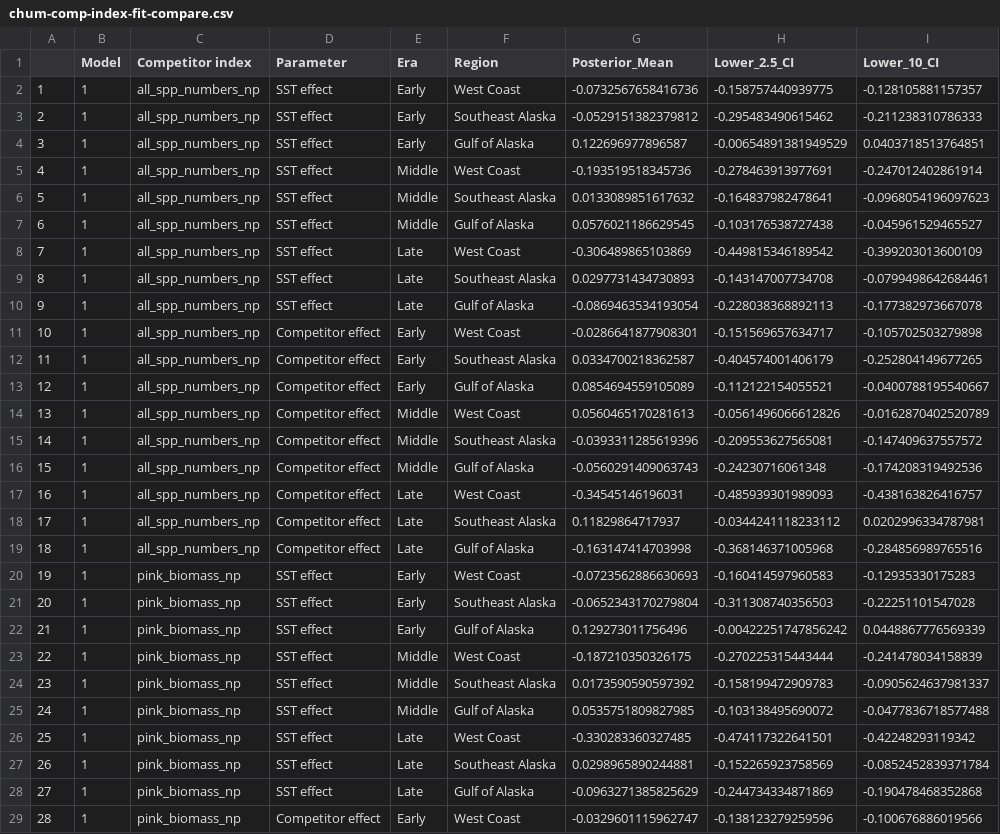
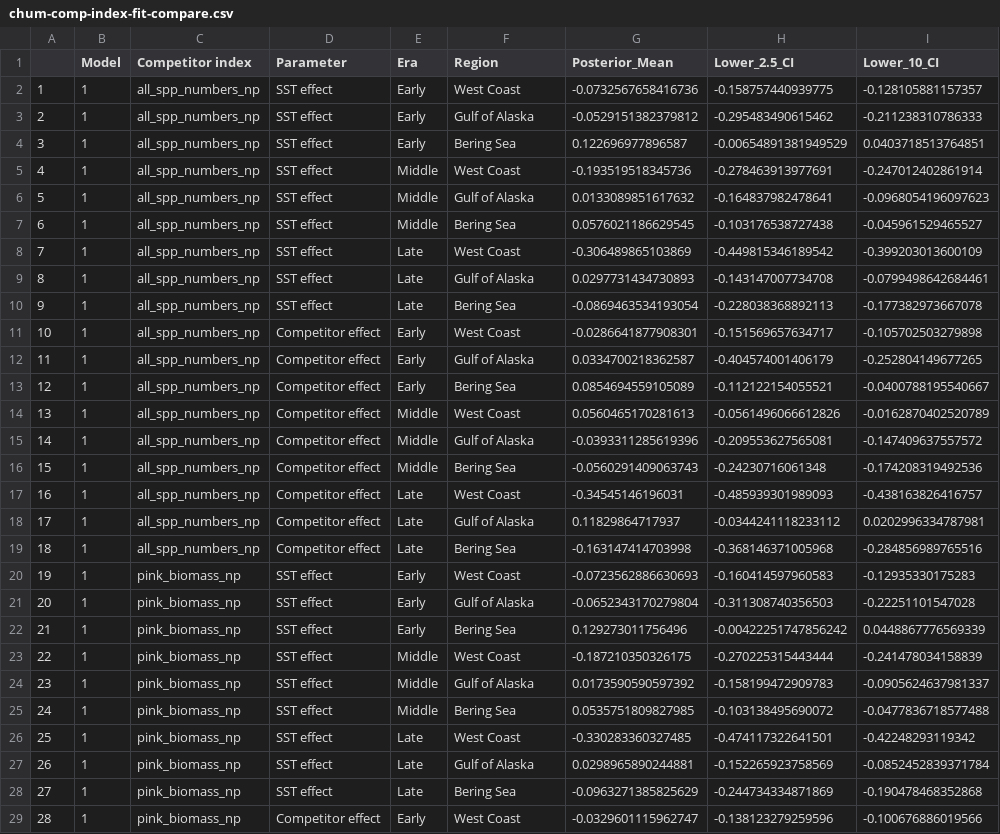
Before and after one commit to Pacific-salmon-assess/Salmon-warming-crowded-oceans, a CSV file: sensitivity-analyses/alt-comp/chum-comp-index-fit-compare.csv, drawn as a sheet; only a part is shown; the diff covers the shown part only; the diff names each change by its address in the sheet, - before the commit and + after, or states it on an @@ line.

Commit message:
Alternate competition index sensitivity

```diff
--- a/sensitivity-analyses/alt-comp/chum-comp-index-fit-compare.csv
+++ b/sensitivity-analyses/alt-comp/chum-comp-index-fit-compare.csv
-F3 (Region): Southeast Alaska
+F3 (Region): Gulf of Alaska
-F4 (Region): Gulf of Alaska
+F4 (Region): Bering Sea
-F6 (Region): Southeast Alaska
+F6 (Region): Gulf of Alaska
-F7 (Region): Gulf of Alaska
+F7 (Region): Bering Sea
-F9 (Region): Southeast Alaska
+F9 (Region): Gulf of Alaska
-F10 (Region): Gulf of Alaska
+F10 (Region): Bering Sea
-F12 (Region): Southeast Alaska
+F12 (Region): Gulf of Alaska
-F13 (Region): Gulf of Alaska
+F13 (Region): Bering Sea
-F15 (Region): Southeast Alaska
+F15 (Region): Gulf of Alaska
-F16 (Region): Gulf of Alaska
+F16 (Region): Bering Sea
-F18 (Region): Southeast Alaska
+F18 (Region): Gulf of Alaska
-F19 (Region): Gulf of Alaska
+F19 (Region): Bering Sea
-F21 (Region): Southeast Alaska
+F21 (Region): Gulf of Alaska
-F22 (Region): Gulf of Alaska
+F22 (Region): Bering Sea
-F24 (Region): Southeast Alaska
+F24 (Region): Gulf of Alaska
-F25 (Region): Gulf of Alaska
+F25 (Region): Bering Sea
-F27 (Region): Southeast Alaska
+F27 (Region): Gulf of Alaska
-F28 (Region): Gulf of Alaska
+F28 (Region): Bering Sea
```
Also changed, not shown: 36 edited cells elsewhere in this file, 7 other files.
